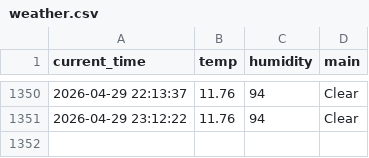
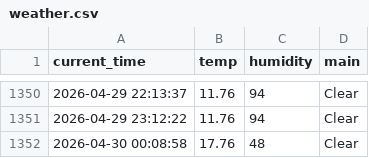
Before and after one commit to kyb7640-gif/weather_5m, a CSV file: weather.csv, drawn as a sheet; only a part is shown, gaps mark what is left out.

```diff
--- a/weather.csv
+++ b/weather.csv
@@ -1351 +1351,2 @@ current_time,temp,humidity,main
 2026-04-29 23:12:22,11.76,94,Clear
+2026-04-30 00:08:58,17.76,48,Clear
```
